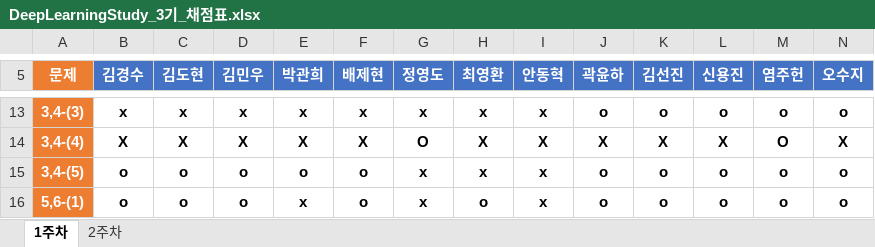
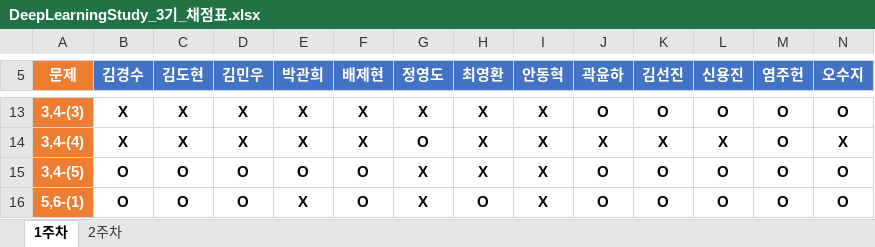
Before and after one commit to JoSihun/DeepLearningStudy, an Excel workbook: 03_TEST_DATA/DeepLearningStudy_3기_채점표.xlsx, sheet 1주차, drawn as a sheet; only a part is shown, gaps mark what is left out; values as stored, in another font and other column widths than the file's, no borders; the diff covers the shown part only; the diff names each change by its address in the sheet, - before the commit and + after, or states it on an @@ line.

```diff
--- a/03_TEST_DATA/DeepLearningStudy_3기_채점표.xlsx (sheet 1주차)
+++ b/03_TEST_DATA/DeepLearningStudy_3기_채점표.xlsx (sheet 1주차)
-B13 (김경수): x
+B13 (김경수): X
-C13 (김도현): x
+C13 (김도현): X
-D13 (김민우): x
+D13 (김민우): X
-E13 (박관희): x
+E13 (박관희): X
-F13 (배제현): x
+F13 (배제현): X
-G13 (정영도): x
+G13 (정영도): X
-H13 (최영환): x
+H13 (최영환): X
-I13 (안동혁): x
+I13 (안동혁): X
-J13 (곽윤하): o
+J13 (곽윤하): O
-K13 (김선진): o
+K13 (김선진): O
-L13 (신용진): o
+L13 (신용진): O
-M13 (염주헌): o
+M13 (염주헌): O
-N13 (오수지): o
+N13 (오수지): O
-B15:B16 (김경수): o
+B15:B16 (김경수): O
-C15:C16 (김도현): o
+C15:C16 (김도현): O
-D15:D16 (김민우): o
+D15:D16 (김민우): O
-E15 (박관희): o
+E15 (박관희): O
-F15:F16 (배제현): o
+F15:F16 (배제현): O
-G15:G16 (정영도): x
+G15:G16 (정영도): X
-H15 (최영환): x
+H15 (최영환): X
-I15:I16 (안동혁): x
+I15:I16 (안동혁): X
-J15:J16 (곽윤하): o
+J15:J16 (곽윤하): O
-K15:K16 (김선진): o
+K15:K16 (김선진): O
-L15:L16 (신용진): o
+L15:L16 (신용진): O
-M15:M16 (염주헌): o
+M15:M16 (염주헌): O
-N15:N16 (오수지): o
+N15:N16 (오수지): O
-E16 (박관희): x
+E16 (박관희): X
-H16 (최영환): o
+H16 (최영환): O
```
Also changed, not shown: 321 edited cells elsewhere in this sheet, 99_운영관련/DeepLearningStudy_3기_관리명단.xlsx, 1 other file.
